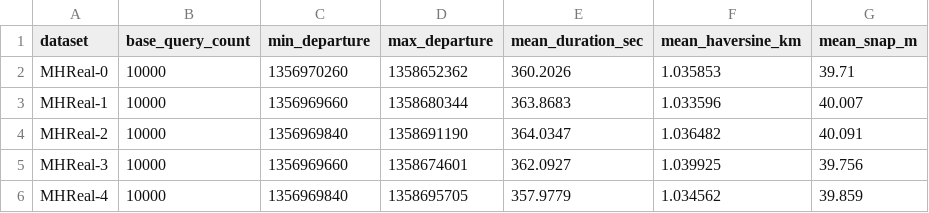
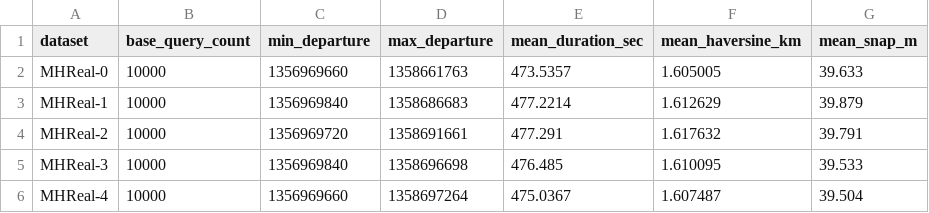
Before and after one commit to YehongXu1/GRO-Pro, a CSV file: data/MH_Real_query_sets/query_set_summary.csv, drawn as a sheet.

Commit message:
mH data

```diff
--- a/data/MH_Real_query_sets/query_set_summary.csv
+++ b/data/MH_Real_query_sets/query_set_summary.csv
@@ -1,6 +1,6 @@
 dataset,base_query_count,min_departure,max_departure,mean_duration_sec,mean_haversine_km,mean_snap_m
-MHReal-0,10000,1356970260,1358652362,360.2026,1.035853,39.71
-MHReal-1,10000,1356969660,1358680344,363.8683,1.033596,40.007
-MHReal-2,10000,1356969840,1358691190,364.0347,1.036482,40.091
-MHReal-3,10000,1356969660,1358674601,362.0927,1.039925,39.756
-MHReal-4,10000,1356969840,1358695705,357.9779,1.034562,39.859
+MHReal-0,10000,1356969660,1358661763,473.5357,1.605005,39.633
+MHReal-1,10000,1356969840,1358686683,477.2214,1.612629,39.879
+MHReal-2,10000,1356969720,1358691661,477.291,1.617632,39.791
+MHReal-3,10000,1356969840,1358696698,476.485,1.610095,39.533
+MHReal-4,10000,1356969660,1358697264,475.0367,1.607487,39.504
```
Also changed, not shown: data/MH_Real_query_sets_scalability_inner_progressive_peak1h/scalability_summary.csv, 46 other files.
